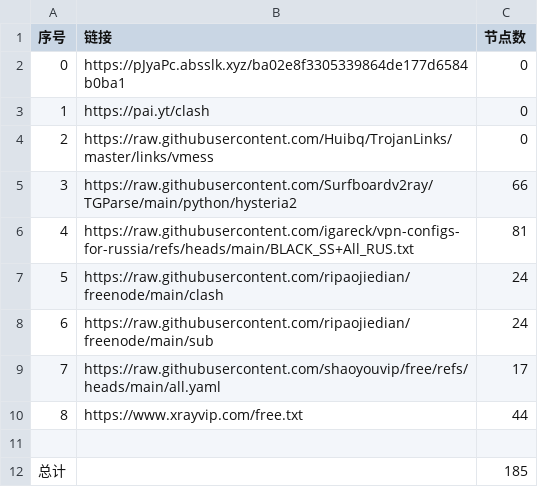
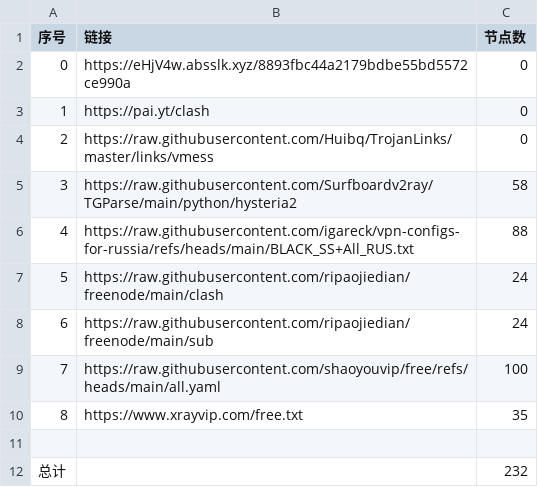
Before and after one commit to ya980/glasspanelfree, a CSV file: list_result.csv, drawn as a sheet.

```diff
--- a/list_result.csv
+++ b/list_result.csv
@@ -1,12 +1,12 @@
 序号,链接,节点数
-0,https://pJyaPc.absslk.xyz/ba02e8f3305339864de177d6584b0ba1,0
+0,https://eHjV4w.absslk.xyz/8893fbc44a2179bdbe55bd5572ce990a,0
 1,https://pai.yt/clash,0
 2,https://raw.githubusercontent.com/Huibq/TrojanLinks/master/links/vmess,0
-3,https://raw.githubusercontent.com/Surfboardv2ray/TGParse/main/python/hysteria2,66
-4,https://raw.githubusercontent.com/igareck/vpn-configs-for-russia/refs/heads/main/BLACK_SS+All_RUS.txt,81
+3,https://raw.githubusercontent.com/Surfboardv2ray/TGParse/main/python/hysteria2,58
+4,https://raw.githubusercontent.com/igareck/vpn-configs-for-russia/refs/heads/main/BLACK_SS+All_RUS.txt,88
 5,https://raw.githubusercontent.com/ripaojiedian/freenode/main/clash,24
 6,https://raw.githubusercontent.com/ripaojiedian/freenode/main/sub,24
-7,https://raw.githubusercontent.com/shaoyouvip/free/refs/heads/main/all.yaml,17
-8,https://www.xrayvip.com/free.txt,44
+7,https://raw.githubusercontent.com/shaoyouvip/free/refs/heads/main/all.yaml,100
+8,https://www.xrayvip.com/free.txt,35
 
-总计,,185
+总计,,232
```
Also changed, not shown: 29 other files.
